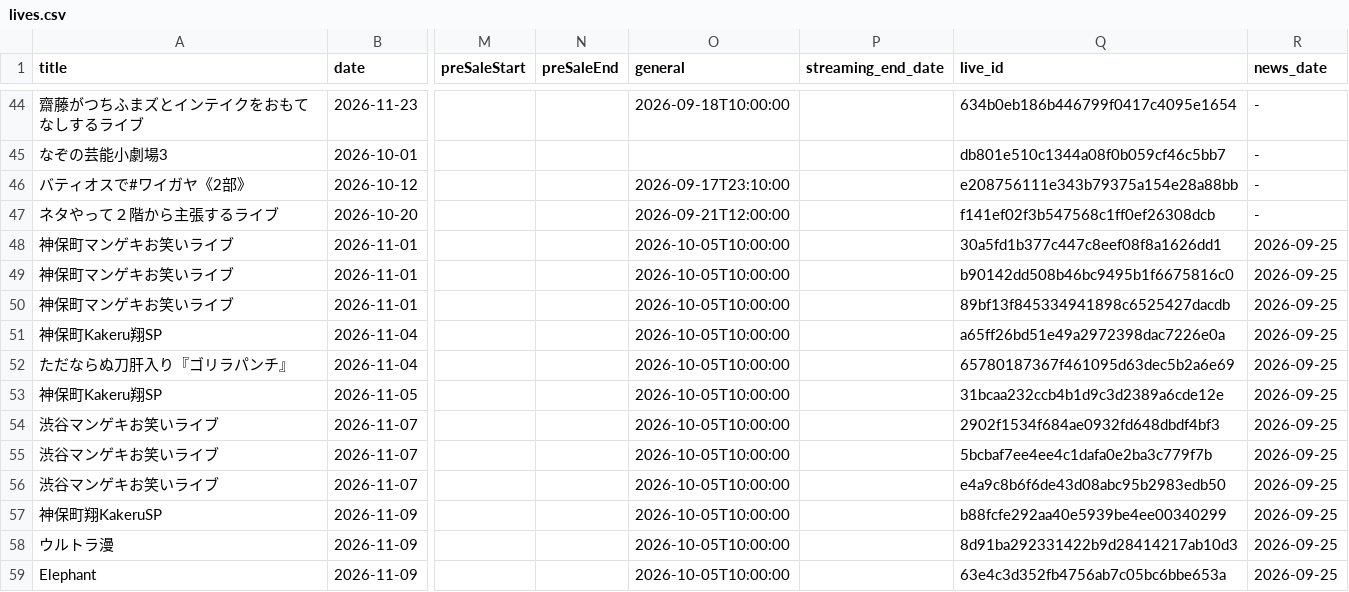
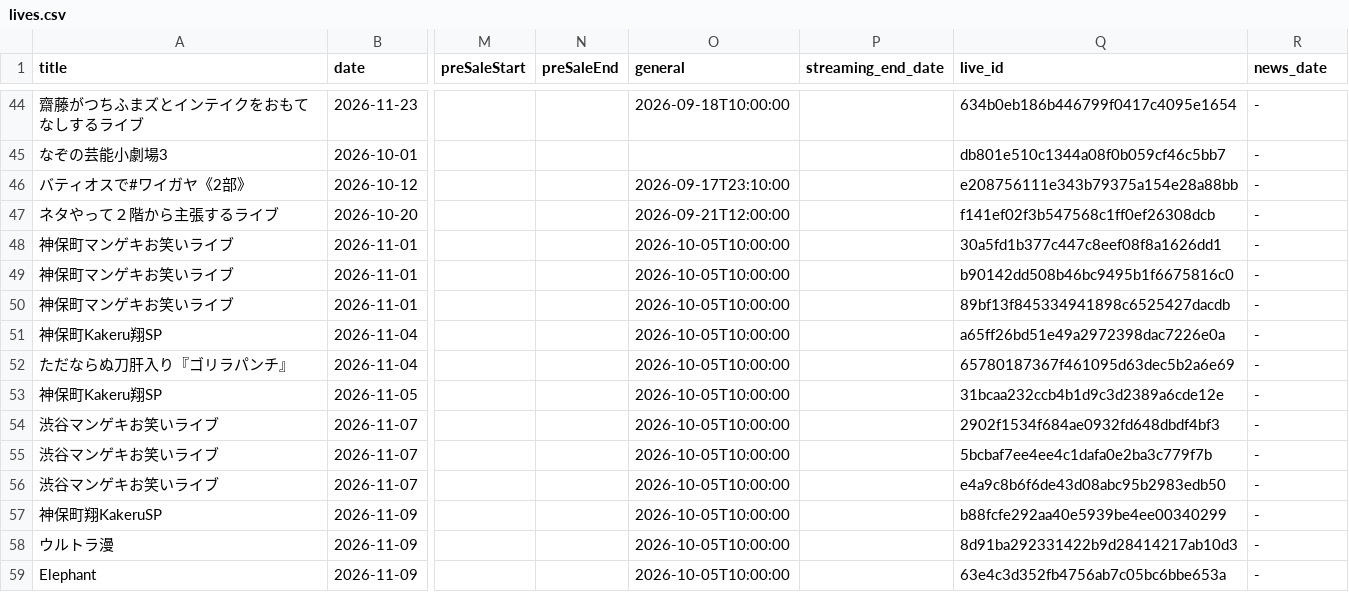
Before and after one commit to unofficial-info/intake_information, a CSV file: arrange/lives.csv, drawn as a sheet; only a part is shown, gaps mark what is left out; the diff covers the shown part only; the diff names each change by its address in the sheet, - before the commit and + after, or states it on an @@ line.

```diff
--- a/arrange/lives.csv
+++ b/arrange/lives.csv
-R48:R59 (news_date): 2026-09-25
+R48:R59 (news_date): -
```
Also changed, not shown: 1 added row and 11 edited cells elsewhere in this file, 9 other files.
